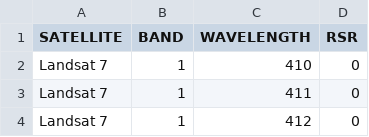
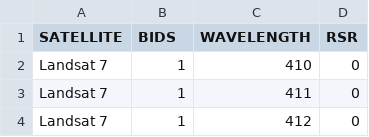
Before and after one commit to environmentalinformatics-marburg/satellite, a CSV file: data-raw/landsat_7_relative_spectral_response.csv, drawn as a sheet; only a part is shown.

```diff
--- a/data-raw/landsat_7_relative_spectral_response.csv
+++ b/data-raw/landsat_7_relative_spectral_response.csv
@@ -1,2 +1,2 @@
-SATELLITE;BAND;WAVELENGTH;RSR
+SATELLITE;BIDS;WAVELENGTH;RSR
 Landsat 7;1;410;0
```
Also changed, not shown: data-raw/landsat_8_relative_spectral_response.csv, 12 other files.
